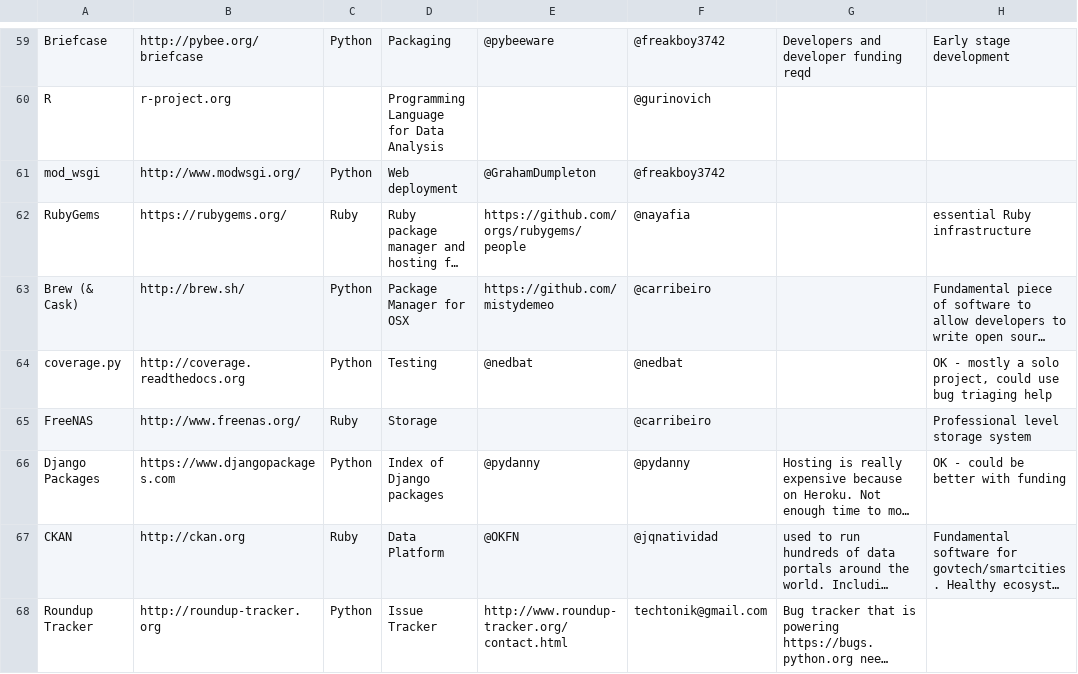
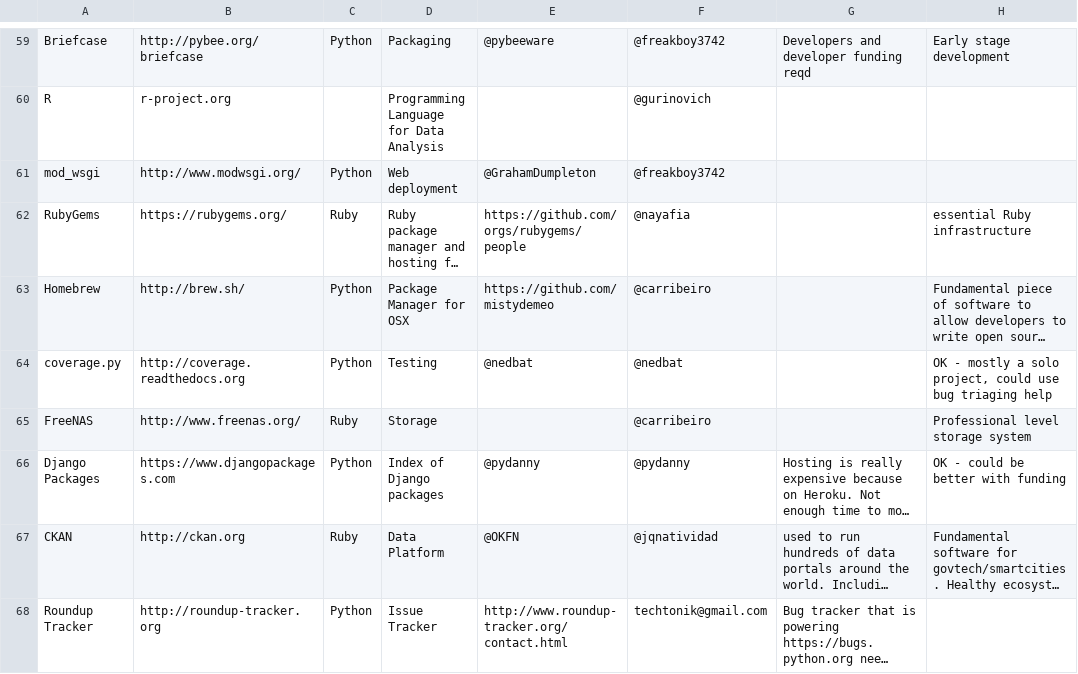
Before and after one commit to jayfk/fundingoss.com, a CSV file: spreadsheet.csv, drawn as a sheet; only a part is shown, gaps mark what is left out; long unchanged cells end in …; the diff names each change by its address in the sheet, - before the commit and + after, or states it on an @@ line.

Commit message:
Change "Brew (& Cask)" to "Homebrew"
The project is called Homebrew on the [official site](http://brew.sh/) and the [GitHub repository](https://github.com/Homebrew/homebrew).

```diff
--- a/spreadsheet.csv
+++ b/spreadsheet.csv
-A63: Brew (& Cask)
+A63: Homebrew
```
